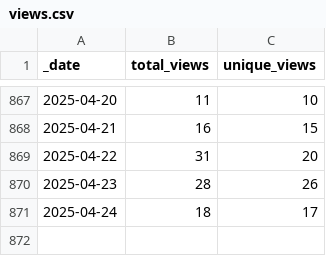
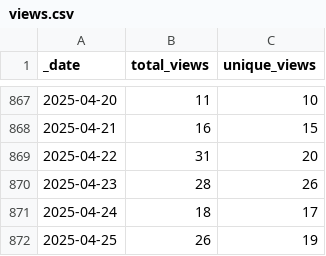
Before and after one commit to markusschanta/awesome-jupyter, a CSV file: traffic/views.csv, drawn as a sheet; only a part is shown, gaps mark what is left out; the diff names each change by its address in the sheet, - before the commit and + after, or states it on an @@ line.

Commit message:
GitHub traffic

```diff
--- a/traffic/views.csv
+++ b/traffic/views.csv
+row 872: 2025-04-25 | 26 | 19
```
Also changed, not shown: traffic/clones.csv, 1 other file.
